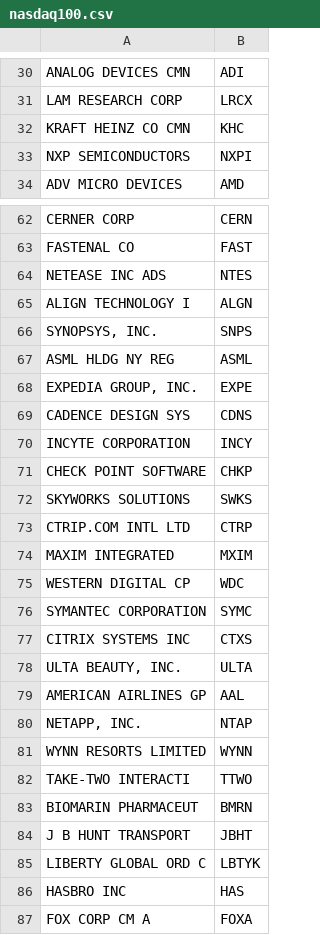
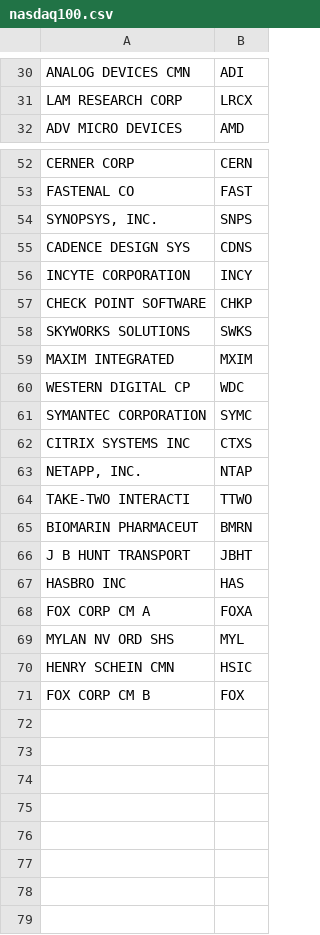
Before and after one commit to Jiansiyu/Pairs-Trading, a CSV file: nasdaq100.csv, drawn as a sheet; only a part is shown, gaps mark what is left out; the shorter side is filled out with more unchanged rows; the diff covers the shown part only; the diff names each change by its address in the sheet, - before the commit and + after, or states it on an @@ line.

```diff
--- a/nasdaq100.csv
+++ b/nasdaq100.csv
-row 32: KRAFT HEINZ CO CMN | KHC
-row 33: NXP SEMICONDUCTORS | NXPI
-row 64: NETEASE INC ADS | NTES
-row 65: ALIGN TECHNOLOGY I | ALGN
-row 67: ASML HLDG NY REG | ASML
-row 68: EXPEDIA GROUP, INC. | EXPE
-row 73: CTRIP.COM INTL LTD | CTRP
-row 78: ULTA BEAUTY, INC. | ULTA
-row 79: AMERICAN AIRLINES GP | AAL
-row 81: WYNN RESORTS LIMITED | WYNN
-row 85: LIBERTY GLOBAL ORD C | LBTYK
```
Also changed, not shown: 9 removed rows elsewhere in this file, 1 other file.
